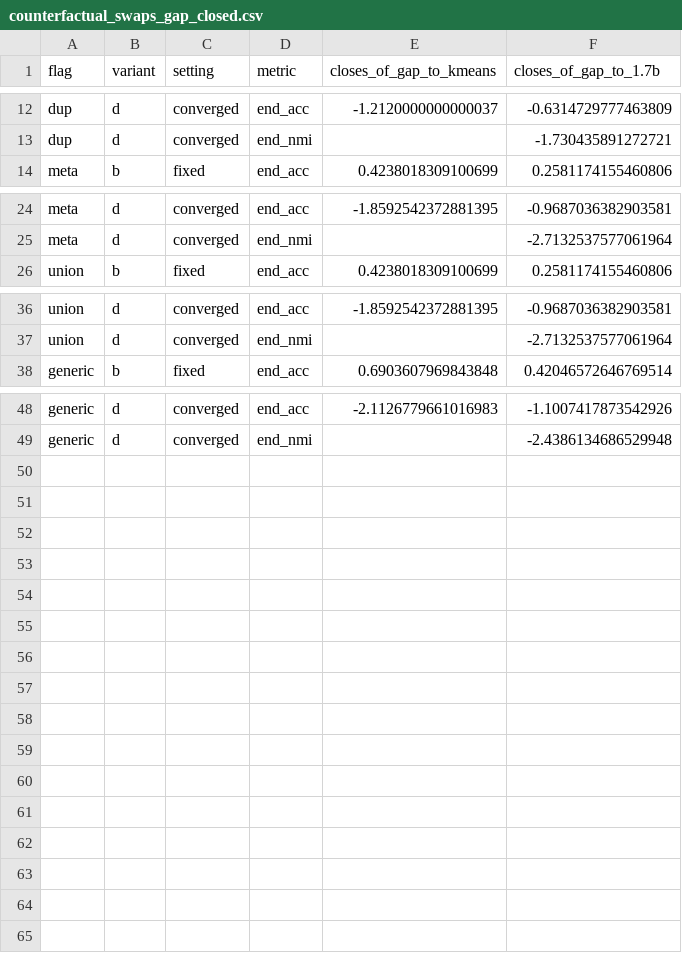
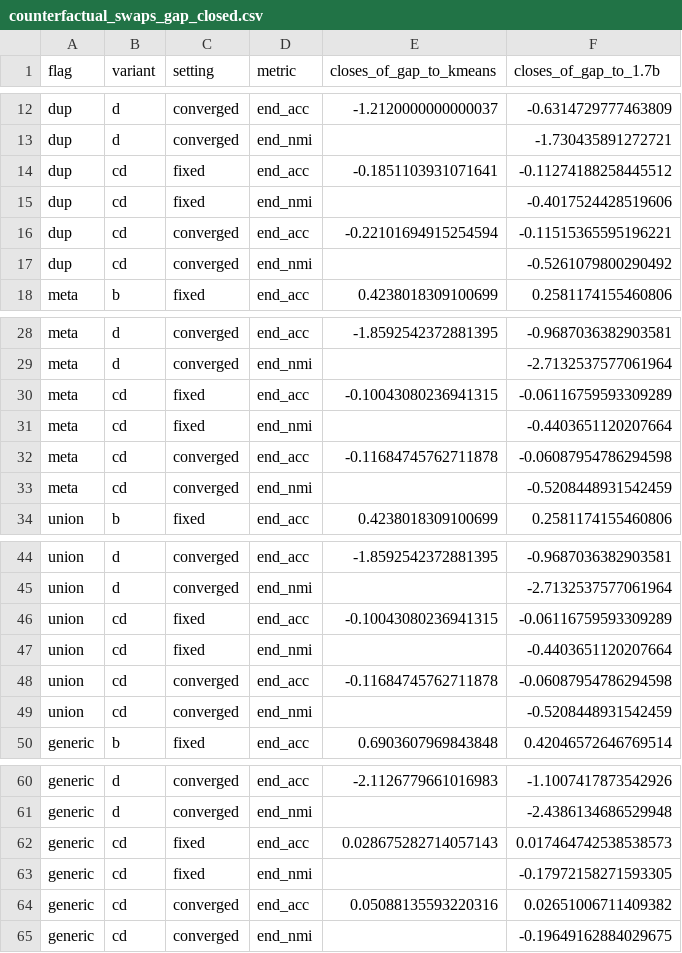
Before and after one commit to k-slimeans/k-slimeans, a CSV file: docs/results/counterfactual_swaps_gap_closed.csv, drawn as a sheet; only a part is shown, gaps mark what is left out; the diff names each change by its address in the sheet, - before the commit and + after, or states it on an @@ line.

Commit message:
Add the matched control for the 1.7B swap and fix the objective sign note in the counterfactual tables

```diff
--- a/docs/results/counterfactual_swaps_gap_closed.csv
+++ b/docs/results/counterfactual_swaps_gap_closed.csv
+row 14: dup | cd | fixed | end_acc | -0.1851103931071641 | -0.11274188258445512
+row 15: dup | cd | fixed | end_nmi |  | -0.4017524428519606
+row 16: dup | cd | converged | end_acc | -0.22101694915254594 | -0.11515365595196221
+row 17: dup | cd | converged | end_nmi |  | -0.5261079800290492
+row 30: meta | cd | fixed | end_acc | -0.10043080236941315 | -0.06116759593309289
+row 31: meta | cd | fixed | end_nmi |  | -0.4403651120207664
+row 32: meta | cd | converged | end_acc | -0.11684745762711878 | -0.06087954786294598
+row 33: meta | cd | converged | end_nmi |  | -0.5208448931542459
+row 46: union | cd | fixed | end_acc | -0.10043080236941315 | -0.06116759593309289
+row 47: union | cd | fixed | end_nmi |  | -0.4403651120207664
+row 48: union | cd | converged | end_acc | -0.11684745762711878 | -0.06087954786294598
+row 49: union | cd | converged | end_nmi |  | -0.5208448931542459
+row 62: generic | cd | fixed | end_acc | 0.028675282714057143 | 0.017464742538538573
+row 63: generic | cd | fixed | end_nmi |  | -0.17972158271593305
+row 64: generic | cd | converged | end_acc | 0.05088135593220316 | 0.02651006711409382
+row 65: generic | cd | converged | end_nmi |  | -0.19649162884029675
```
Also changed, not shown: docs/results/counterfactual_swaps_draws.csv, 7 other files.
